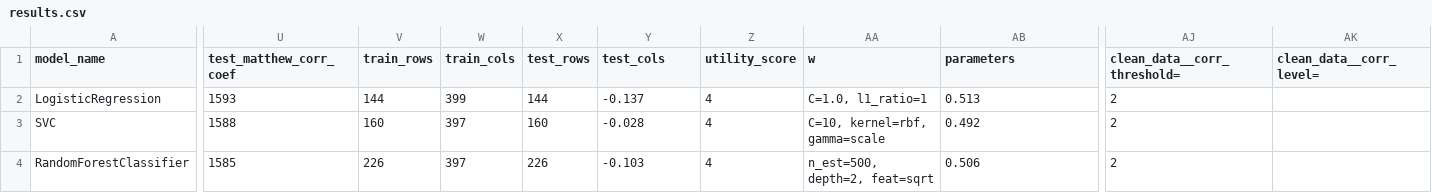
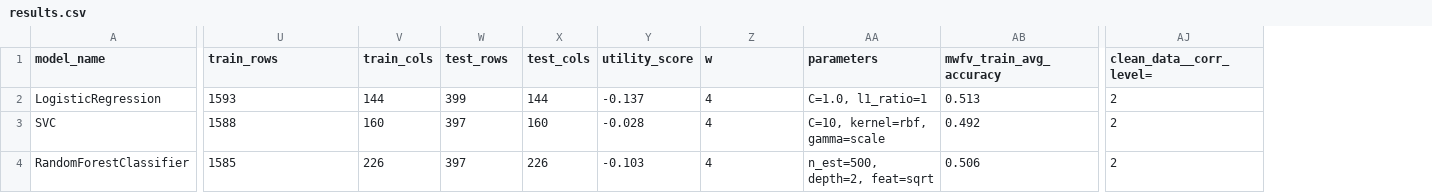
Before and after one commit to Sabuchan123/STAT-587-Final-Project, a CSV file: Project/Models/results/results.csv, drawn as a sheet; only a part is shown, gaps mark what is left out; removed rows and columns are numbered as before the commit, all else as after; the diff covers the shown part only; the diff names each change by its address in the sheet, - before the commit and + after, or states it on an @@ line.

Commit message:
Update results.csv header.
Never mind on the prior commit, I forgot to remove the header associated with the column.

```diff
--- a/Project/Models/results/results.csv
+++ b/Project/Models/results/results.csv
-column AJ (clean_data__corr_threshold=), rows 2-4: all 2
-U1: test_matthew_corr_coef
+U1: train_rows
-V1: train_rows
+V1: train_cols
-W1: train_cols
+W1: test_rows
-X1: test_rows
+X1: test_cols
-Y1: test_cols
+Y1: utility_score
-Z1: utility_score
+Z1: w
-AA1: w
+AA1: parameters
-AB1: parameters
+AB1: mwfv_train_avg_accuracy
-AJ2:AJ4 (clean_data__corr_level=): (empty)
+AJ2:AJ4 (clean_data__corr_level=): 2
```
Also changed, not shown: 7 edited cells elsewhere in this file.
